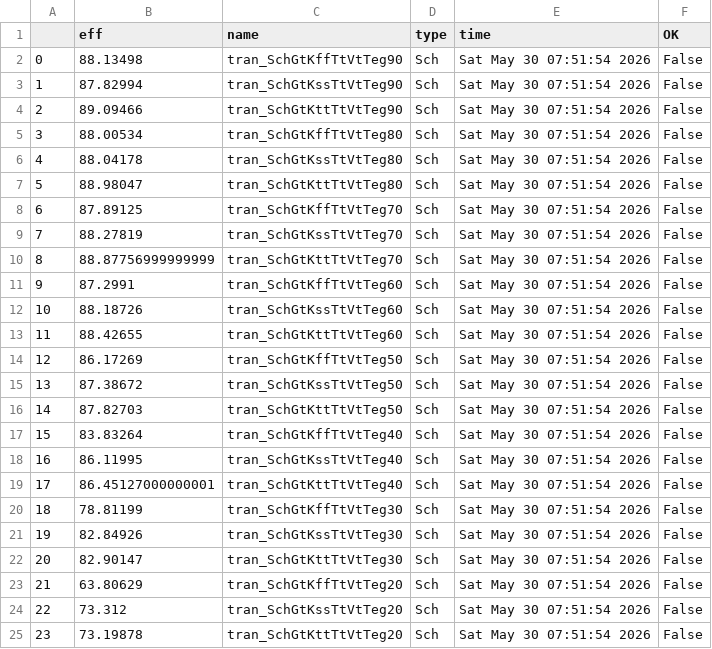
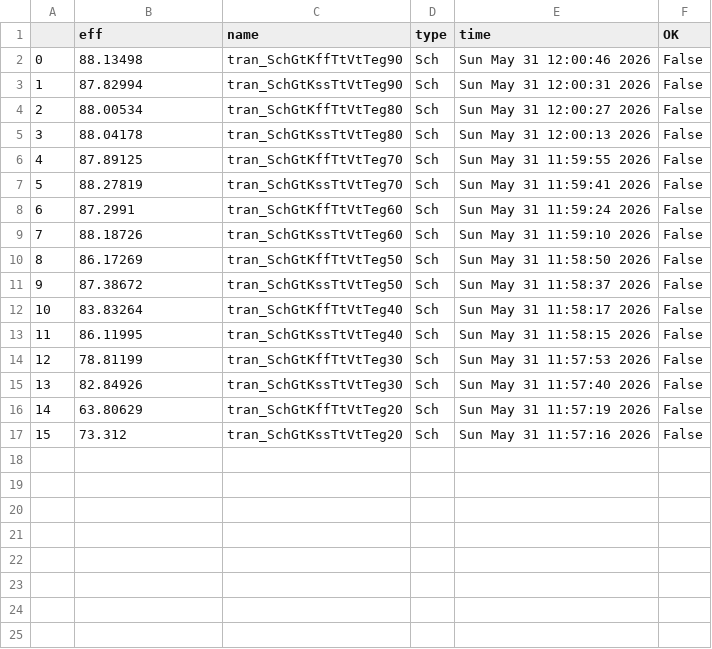
Before and after one commit to analogicus/lelo_svod_sky130A, a CSV file: sim/LELO_SVOD_0V8_BOOST/results/tran_Sch_typical.csv, drawn as a sheet; removed rows and columns are numbered as before the commit, all else as after; the diff names each change by its address in the sheet, - before the commit and + after, or states it on an @@ line.

```diff
--- a/sim/LELO_SVOD_0V8_BOOST/results/tran_Sch_typical.csv
+++ b/sim/LELO_SVOD_0V8_BOOST/results/tran_Sch_typical.csv
-E2 (time): Sat May 30 07:51:54 2026
+E2 (time): Sun May 31 12:00:46 2026
-E3 (time): Sat May 30 07:51:54 2026
+E3 (time): Sun May 31 12:00:31 2026
-row 4: 2 | 89.09466 | tran_SchGtKttTtVtTeg90 | Sch | Sat May 30 07:51:54 2026 | False
@@ column A renumbered between rows 4 and 17 @@
-E4 (time): Sat May 30 07:51:54 2026
+E4 (time): Sun May 31 12:00:27 2026
-E5 (time): Sat May 30 07:51:54 2026
+E5 (time): Sun May 31 12:00:13 2026
-row 7: 5 | 88.98047 | tran_SchGtKttTtVtTeg80 | Sch | Sat May 30 07:51:54 2026 | False
-E6 (time): Sat May 30 07:51:54 2026
+E6 (time): Sun May 31 11:59:55 2026
-E7 (time): Sat May 30 07:51:54 2026
+E7 (time): Sun May 31 11:59:41 2026
-row 10: 8 | 88.87756999999999 | tran_SchGtKttTtVtTeg70 | Sch | Sat May 30 07:51:54 2026 | False
-E8 (time): Sat May 30 07:51:54 2026
+E8 (time): Sun May 31 11:59:24 2026
-E9 (time): Sat May 30 07:51:54 2026
+E9 (time): Sun May 31 11:59:10 2026
-row 13: 11 | 88.42655 | tran_SchGtKttTtVtTeg60 | Sch | Sat May 30 07:51:54 2026 | False
-E10 (time): Sat May 30 07:51:54 2026
+E10 (time): Sun May 31 11:58:50 2026
-E11 (time): Sat May 30 07:51:54 2026
+E11 (time): Sun May 31 11:58:37 2026
-row 16: 14 | 87.82703 | tran_SchGtKttTtVtTeg50 | Sch | Sat May 30 07:51:54 2026 | False
-E12 (time): Sat May 30 07:51:54 2026
+E12 (time): Sun May 31 11:58:17 2026
-E13 (time): Sat May 30 07:51:54 2026
+E13 (time): Sun May 31 11:58:15 2026
-row 19: 17 | 86.45127000000001 | tran_SchGtKttTtVtTeg40 | Sch | Sat May 30 07:51:54 2026 | False
-E14 (time): Sat May 30 07:51:54 2026
+E14 (time): Sun May 31 11:57:53 2026
-E15 (time): Sat May 30 07:51:54 2026
+E15 (time): Sun May 31 11:57:40 2026
-row 22: 20 | 82.90147 | tran_SchGtKttTtVtTeg30 | Sch | Sat May 30 07:51:54 2026 | False
-E16 (time): Sat May 30 07:51:54 2026
+E16 (time): Sun May 31 11:57:19 2026
-E17 (time): Sat May 30 07:51:54 2026
+E17 (time): Sun May 31 11:57:16 2026
-row 25: 23 | 73.19878 | tran_SchGtKttTtVtTeg20 | Sch | Sat May 30 07:51:54 2026 | False
```
Also changed, not shown: sim/LELO_SVOD_0V8_BOOST/results/tran_Sch_mc.csv, 14 other files.
